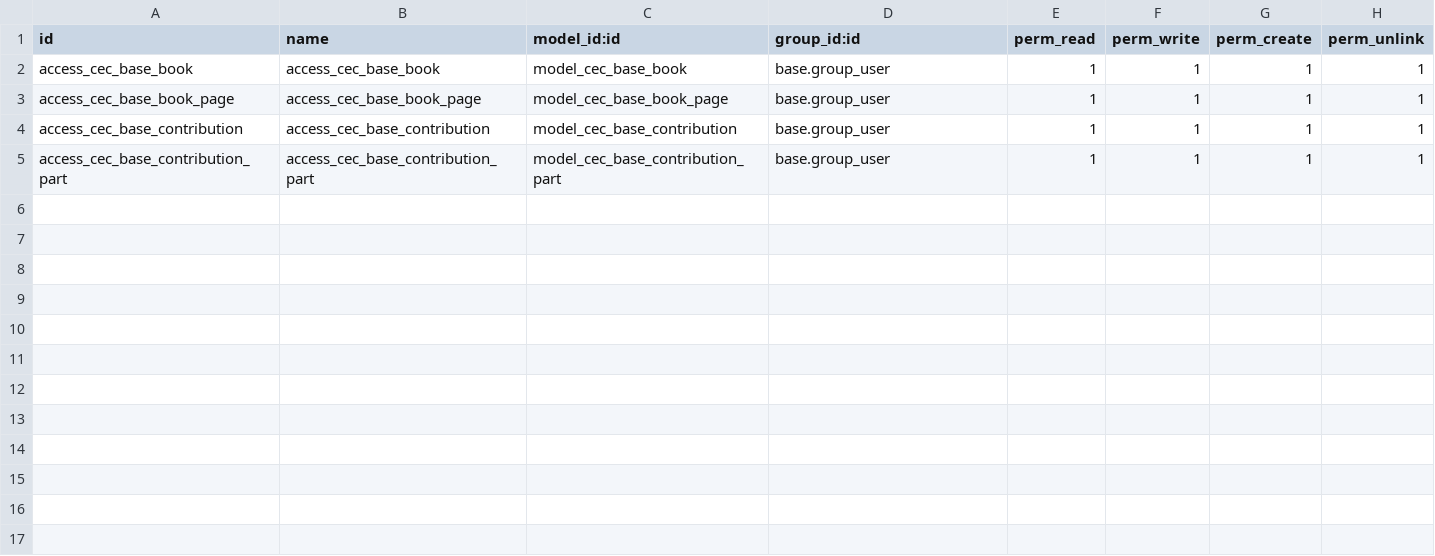
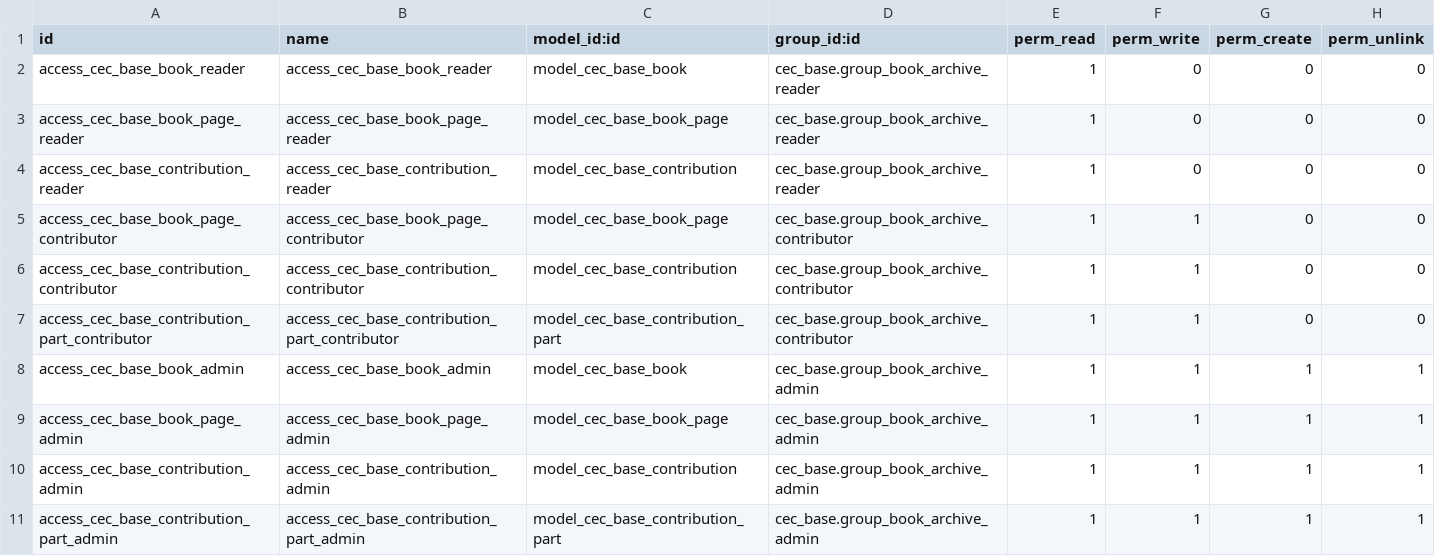
Before and after one commit to Alusage/odoo-cec-addons, a CSV file: cec_base/security/ir.model.access.csv, drawn as a sheet.

Commit message:
[17.0] Add access rights so that a contributor can only modify the pages he is assigned to.

```diff
--- a/cec_base/security/ir.model.access.csv
+++ b/cec_base/security/ir.model.access.csv
@@ -1,5 +1,11 @@
 id,name,model_id:id,group_id:id,perm_read,perm_write,perm_create,perm_unlink
-access_cec_base_book,access_cec_base_book,model_cec_base_book,base.group_user,1,1,1,1
-access_cec_base_book_page,access_cec_base_book_page,model_cec_base_book_page,base.group_user,1,1,1,1
-access_cec_base_contribution,access_cec_base_contribution,model_cec_base_contribution,base.group_user,1,1,1,1
-access_cec_base_contribution_part,access_cec_base_contribution_part,model_cec_base_contribution_part,base.group_user,1,1,1,1
+access_cec_base_book_reader,access_cec_base_book_reader,model_cec_base_book,cec_base.group_book_archive_reader,1,0,0,0
+access_cec_base_book_page_reader,access_cec_base_book_page_reader,model_cec_base_book_page,cec_base.group_book_archive_reader,1,0,0,0
+access_cec_base_contribution_reader,access_cec_base_contribution_reader,model_cec_base_contribution,cec_base.group_book_archive_reader,1,0,0,0
+access_cec_base_book_page_contributor,access_cec_base_book_page_contributor,model_cec_base_book_page,cec_base.group_book_archive_contributor,1,1,0,0
+access_cec_base_contribution_contributor,access_cec_base_contribution_contributor,model_cec_base_contribution,cec_base.group_book_archive_contributor,1,1,0,0
+access_cec_base_contribution_part_contributor,access_cec_base_contribution_part_contributor,model_cec_base_contribution_part,cec_base.group_book_archive_contributor,1,1,0,0
+access_cec_base_book_admin,access_cec_base_book_admin,model_cec_base_book,cec_base.group_book_archive_admin,1,1,1,1
+access_cec_base_book_page_admin,access_cec_base_book_page_admin,model_cec_base_book_page,cec_base.group_book_archive_admin,1,1,1,1
+access_cec_base_contribution_admin,access_cec_base_contribution_admin,model_cec_base_contribution,cec_base.group_book_archive_admin,1,1,1,1
+access_cec_base_contribution_part_admin,access_cec_base_contribution_part_admin,model_cec_base_contribution_part,cec_base.group_book_archive_admin,1,1,1,1
```
Also changed, not shown: 4 other files.
